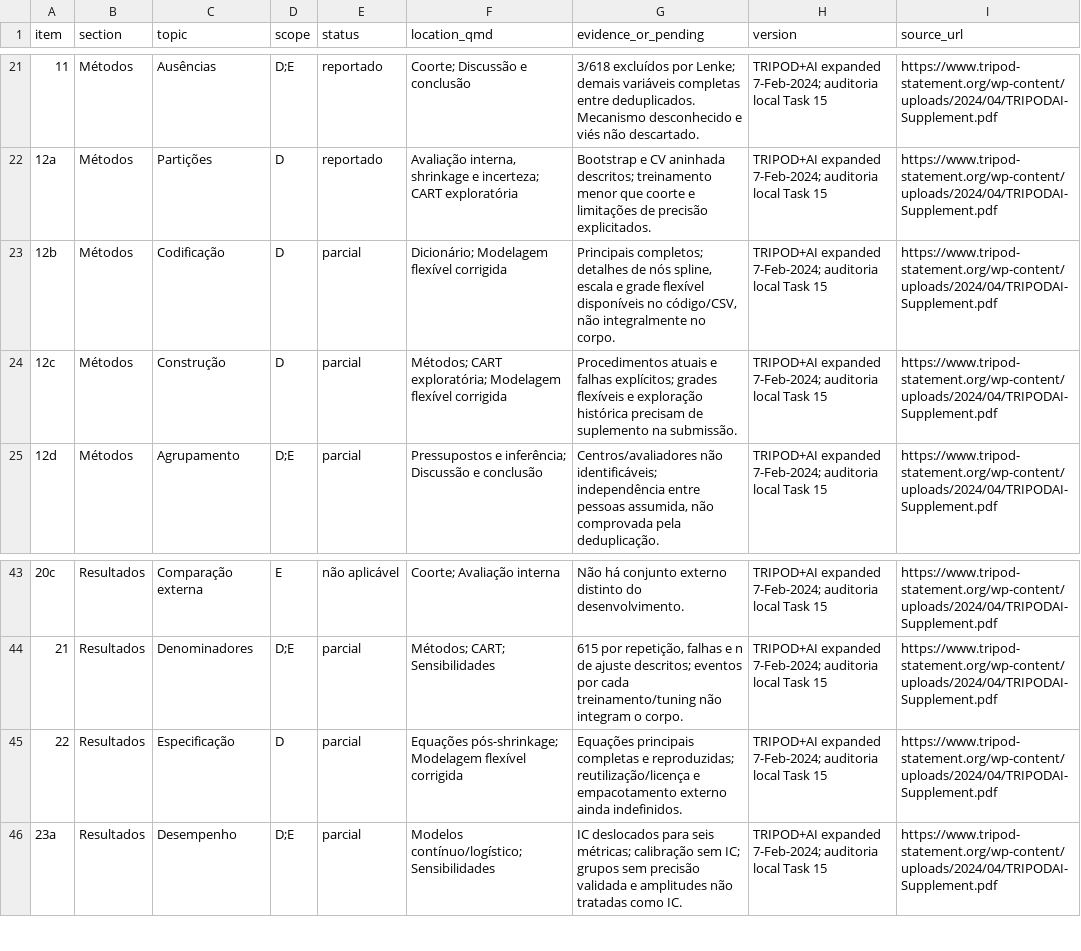
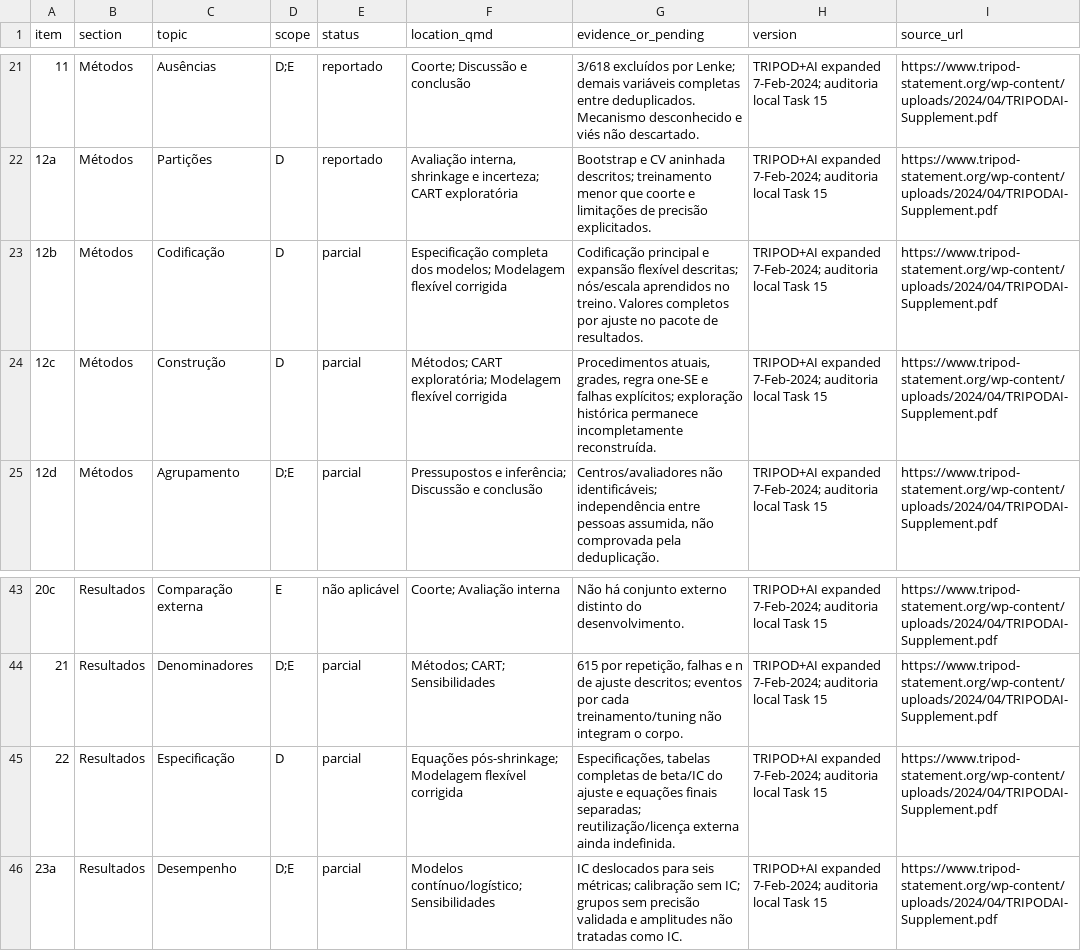
Before and after one commit to caiosainvallio/scoliosis_model, a CSV file: results/prognostico/revisao/aggregated/tripod_ai_checklist.csv, drawn as a sheet; only a part is shown, gaps mark what is left out.

```diff
--- a/results/prognostico/revisao/aggregated/tripod_ai_checklist.csv
+++ b/results/prognostico/revisao/aggregated/tripod_ai_checklist.csv
@@ -22,4 +22,4 @@ item,section,topic,scope,status,location_qmd,evidence_or_pending,version,source_
 12a,Métodos,Partições,D,reportado,"Avaliação interna, shrinkage e incerteza; CART exploratória",Bootstrap e CV aninhada descritos; treinamento menor que coorte e limitações de precisão explicitados.,TRIPOD+AI expanded 7-Feb-2024; auditoria local Task 15,https://www.tripod-statement.org/wp-content/uploads/2024/04/TRIPODAI-Supplement.pdf
-12b,Métodos,Codificação,D,parcial,Dicionário; Modelagem flexível corrigida,"Principais completos; detalhes de nós spline, escala e grade flexível disponíveis no código/CSV, não integralmente no corpo.",TRIPOD+AI expanded 7-Feb-2024; auditoria local Task 15,https://www.tripod-statement.org/wp-content/uploads/2024/04/TRIPODAI-Supplement.pdf
-12c,Métodos,Construção,D,parcial,Métodos; CART exploratória; Modelagem flexível corrigida,Procedimentos atuais e falhas explícitos; grades flexíveis e exploração histórica precisam de suplemento na submissão.,TRIPOD+AI expanded 7-Feb-2024; auditoria local Task 15,https://www.tripod-statement.org/wp-content/uploads/2024/04/TRIPODAI-Supplement.pdf
+12b,Métodos,Codificação,D,parcial,Especificação completa dos modelos; Modelagem flexível corrigida,Codificação principal e expansão flexível descritas; nós/escala aprendidos no treino. Valores completos por ajuste no pacote de resultados.,TRIPOD+AI expanded 7-Feb-2024; auditoria local Task 15,https://www.tripod-statement.org/wp-content/uploads/2024/04/TRIPODAI-Supplement.pdf
+12c,Métodos,Construção,D,parcial,Métodos; CART exploratória; Modelagem flexível corrigida,"Procedimentos atuais, grades, regra one-SE e falhas explícitos; exploração histórica permanece incompletamente reconstruída.",TRIPOD+AI expanded 7-Feb-2024; auditoria local Task 15,https://www.tripod-statement.org/wp-content/uploads/2024/04/TRIPODAI-Supplement.pdf
 12d,Métodos,Agrupamento,D;E,parcial,Pressupostos e inferência; Discussão e conclusão,"Centros/avaliadores não identificáveis; independência entre pessoas assumida, não comprovada pela deduplicação.",TRIPOD+AI expanded 7-Feb-2024; auditoria local Task 15,https://www.tripod-statement.org/wp-content/uploads/2024/04/TRIPODAI-Supplement.pdf
@@ -44,3 +44,3 @@ item,section,topic,scope,status,location_qmd,evidence_or_pending,version,source_
 21,Resultados,Denominadores,D;E,parcial,Métodos; CART; Sensibilidades,"615 por repetição, falhas e n de ajuste descritos; eventos por cada treinamento/tuning não integram o corpo.",TRIPOD+AI expanded 7-Feb-2024; auditoria local Task 15,https://www.tripod-statement.org/wp-content/uploads/2024/04/TRIPODAI-Supplement.pdf
-22,Resultados,Especificação,D,parcial,Equações pós-shrinkage; Modelagem flexível corrigida,Equações principais completas e reproduzidas; reutilização/licença e empacotamento externo ainda indefinidos.,TRIPOD+AI expanded 7-Feb-2024; auditoria local Task 15,https://www.tripod-statement.org/wp-content/uploads/2024/04/TRIPODAI-Supplement.pdf
+22,Resultados,Especificação,D,parcial,Equações pós-shrinkage; Modelagem flexível corrigida,"Especificações, tabelas completas de beta/IC do ajuste e equações finais separadas; reutilização/licença externa ainda indefinida.",TRIPOD+AI expanded 7-Feb-2024; auditoria local Task 15,https://www.tripod-statement.org/wp-content/uploads/2024/04/TRIPODAI-Supplement.pdf
 23a,Resultados,Desempenho,D;E,parcial,Modelos contínuo/logístico; Sensibilidades,IC deslocados para seis métricas; calibração sem IC; grupos sem precisão validada e amplitudes não tratadas como IC.,TRIPOD+AI expanded 7-Feb-2024; auditoria local Task 15,https://www.tripod-statement.org/wp-content/uploads/2024/04/TRIPODAI-Supplement.pdf
```
Also changed, not shown: results/prognostico/revisao/logs/manifesto_final.csv, 13 other files.
